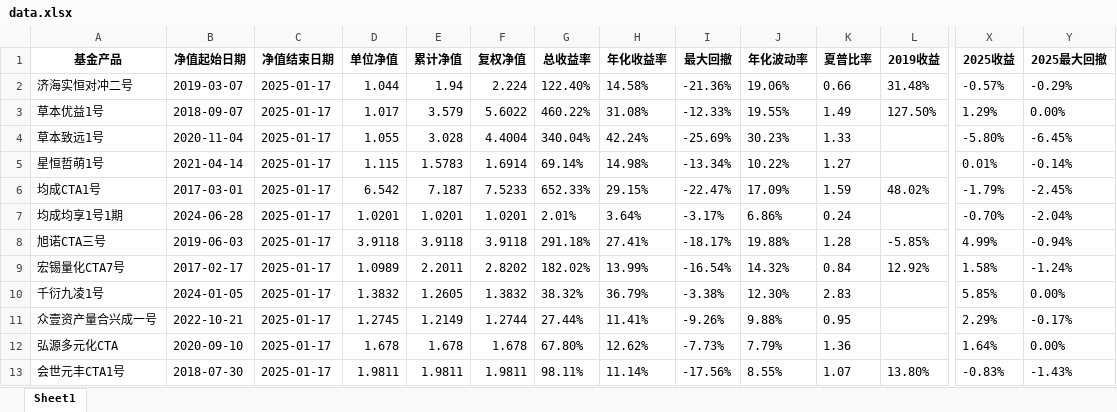
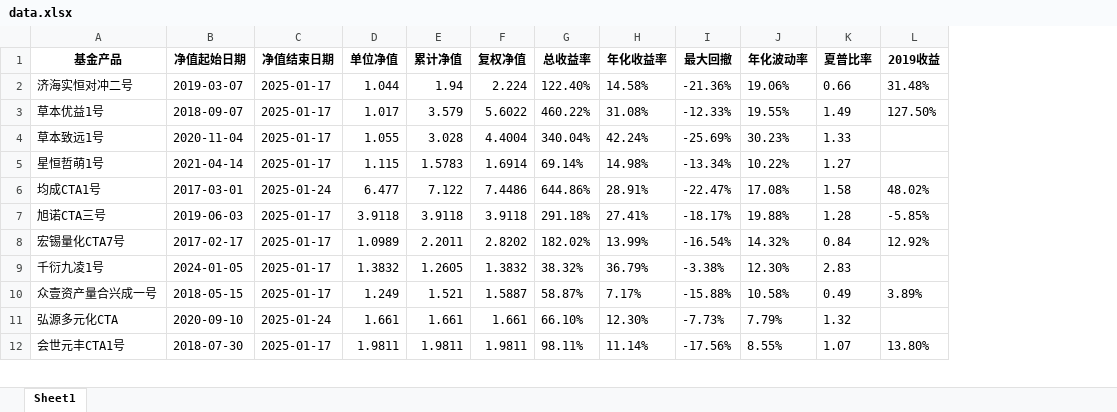
Before and after one commit to Slow-birds/Private_nav_research, an Excel workbook: data.xlsx, sheet Sheet1, drawn as a sheet; only a part is shown, gaps mark what is left out; values as stored, in another font and other column widths than the file's, no borders; removed rows and columns are numbered as before the commit, all else as after; rows hold the shown columns only; the diff covers the shown part only; the diff names each change by its address in the sheet, - before the commit and + after, or states it on an @@ line.

```diff
--- a/data.xlsx (sheet Sheet1)
+++ b/data.xlsx (sheet Sheet1)
-column X (2025收益), rows 2-6: -0.57% | 1.29% | -5.80% | 0.01% | -1.79%; rows 8-13: 4.99% | 1.58% | 5.85% | 2.29% | 1.64% | -0.83%
-column Y (2025最大回撤), rows 2-6: -0.29% | 0.00% | -6.45% | -0.14% | -2.45%; rows 8-13: -0.94% | -1.24% | 0.00% | -0.17% | 0.00% | -1.43%
-C6 (净值结束日期): 2025-01-17
+C6 (净值结束日期): 2025-01-24
-D6 (单位净值): 6.542
+D6 (单位净值): 6.477
-E6 (累计净值): 7.187
+E6 (累计净值): 7.122
-F6 (复权净值): 7.5233
+F6 (复权净值): 7.4486
-G6 (总收益率): 652.33%
+G6 (总收益率): 644.86%
-H6 (年化收益率): 29.15%
+H6 (年化收益率): 28.91%
-J6 (年化波动率): 17.09%
+J6 (年化波动率): 17.08%
-K6 (夏普比率): 1.59
+K6 (夏普比率): 1.58
-row 7: 均成均享1号1期 | 2024-06-28 | 2025-01-17 | 1.0201 | 1.0201 | 1.0201 | 2.01% | 3.64% | -3.17% | 6.86% | 0.24 |  | -0.70% | -2.04%
-B10 (净值起始日期): 2022-10-21
+B10 (净值起始日期): 2018-05-15
-D10 (单位净值): 1.2745
+D10 (单位净值): 1.249
-E10 (累计净值): 1.2149
+E10 (累计净值): 1.521
-F10 (复权净值): 1.2744
+F10 (复权净值): 1.5887
-G10 (总收益率): 27.44%
+G10 (总收益率): 58.87%
-H10 (年化收益率): 11.41%
+H10 (年化收益率): 7.17%
-I10 (最大回撤): -9.26%
+I10 (最大回撤): -15.88%
-J10 (年化波动率): 9.88%
+J10 (年化波动率): 10.58%
-K10 (夏普比率): 0.95
+K10 (夏普比率): 0.49
-L10 (2019收益): (empty)
+L10 (2019收益): 3.89%
-C11 (净值结束日期): 2025-01-17
+C11 (净值结束日期): 2025-01-24
-D11 (单位净值): 1.678
+D11 (单位净值): 1.661
-E11 (累计净值): 1.678
+E11 (累计净值): 1.661
-F11 (复权净值): 1.678
+F11 (复权净值): 1.661
-G11 (总收益率): 67.80%
+G11 (总收益率): 66.10%
-H11 (年化收益率): 12.62%
+H11 (年化收益率): 12.30%
-K11 (夏普比率): 1.36
+K11 (夏普比率): 1.32
```
Also changed, not shown: 1 added row and 69 edited cells elsewhere in this sheet, 产品目录.xlsx, 28 other files.
